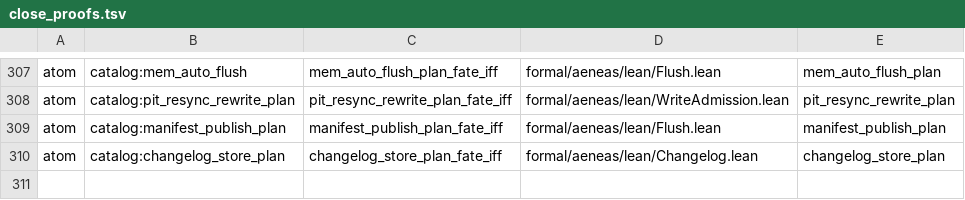
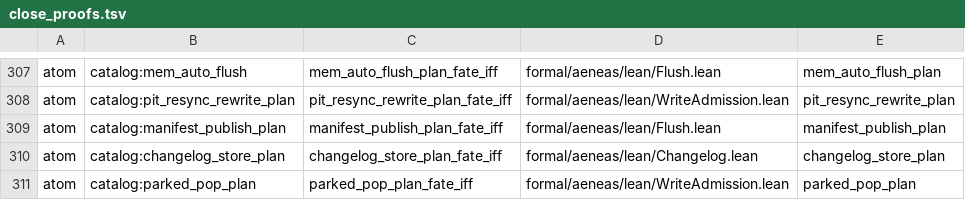
Before and after one commit to paulocsanz/pedradb, a TSV file: scripts/ratchet/close_proofs.tsv, drawn as a sheet; only a part is shown, gaps mark what is left out.

Commit message:
rfc0219 p2.1: 16o pull — parked_pop_plan nasce átomo (take_oldest_parked casa o plano; popa EXATAMENTE fila não-vazia, batch_is_empty segue vivo no corpo); iff-∀ sobre o u64 via bind_ok_inv + batch_is_empty_ok_iff_zero; contador 50→49; floor_atom 281→282; 286/308 = 92,86%

```diff
--- a/scripts/ratchet/close_proofs.tsv
+++ b/scripts/ratchet/close_proofs.tsv
@@ -310 +310,2 @@ atom	catalog:manifest_publish_plan	manifest_publish_plan_fate_iff	formal/aeneas/
 atom	catalog:changelog_store_plan	changelog_store_plan_fate_iff	formal/aeneas/lean/Changelog.lean	changelog_store_plan
+atom	catalog:parked_pop_plan	parked_pop_plan_fate_iff	formal/aeneas/lean/WriteAdmission.lean	parked_pop_plan
```
Also changed, not shown: scripts/ratchet/proof_depth.tsv, 8 other files.
